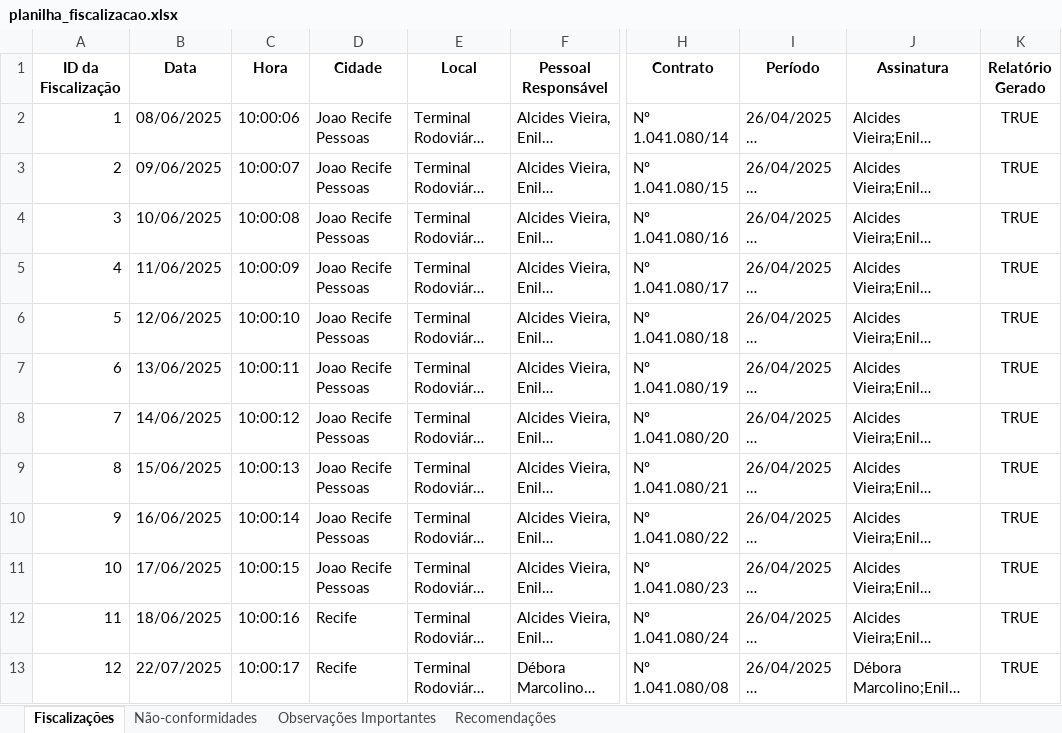
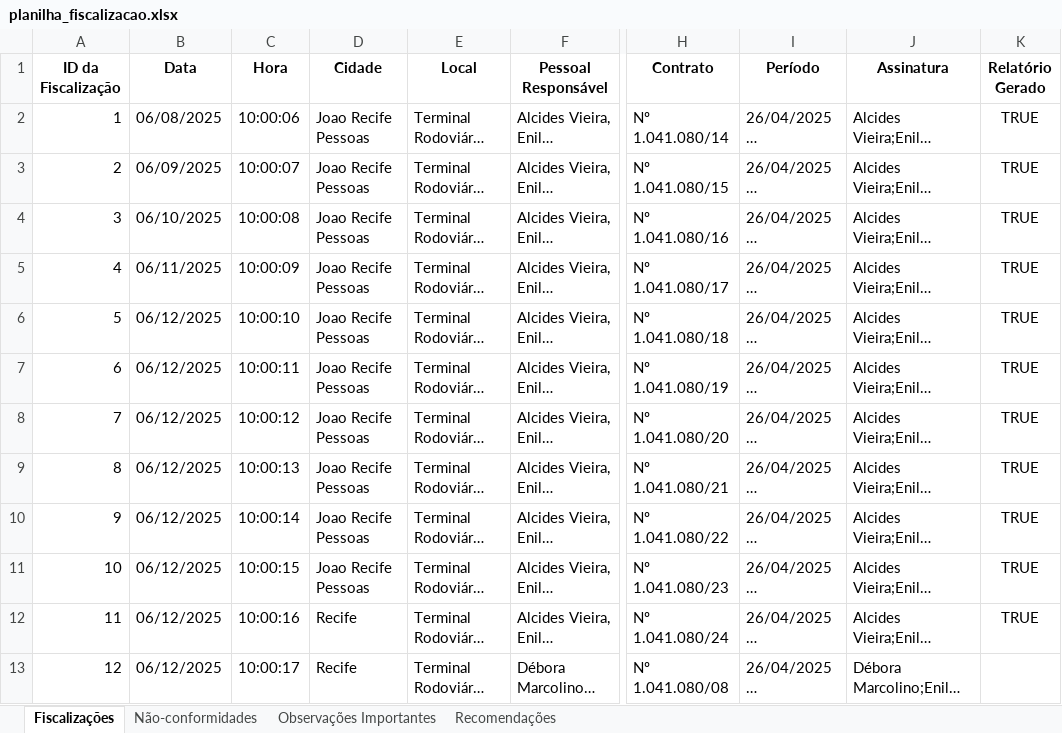
Before and after one commit to luizdefreitas10/gerador-relatorios, an Excel workbook: src/planilha_fiscalizacao.xlsx, sheet Fiscalizações, drawn as a sheet; only a part is shown, gaps mark what is left out; long unchanged cells end in …; values as stored, in another font and other column widths than the file's, no borders; the diff names each change by its address in the sheet, - before the commit and + after, or states it on an @@ line.

```diff
--- a/src/planilha_fiscalizacao.xlsx (sheet Fiscalizações)
+++ b/src/planilha_fiscalizacao.xlsx (sheet Fiscalizações)
-B2 (Data): 08/06/2025
+B2 (Data): 06/08/2025
-B3 (Data): 09/06/2025
+B3 (Data): 06/09/2025
-B4 (Data): 10/06/2025
+B4 (Data): 06/10/2025
-B5 (Data): 11/06/2025
+B5 (Data): 06/11/2025
-B6 (Data): 12/06/2025
+B6 (Data): 06/12/2025
-B7 (Data): 13/06/2025
+B7 (Data): 06/12/2025
-B8 (Data): 14/06/2025
+B8 (Data): 06/12/2025
-B9 (Data): 15/06/2025
+B9 (Data): 06/12/2025
-B10 (Data): 16/06/2025
+B10 (Data): 06/12/2025
-B11 (Data): 17/06/2025
+B11 (Data): 06/12/2025
-B12 (Data): 18/06/2025
+B12 (Data): 06/12/2025
-B13 (Data): 22/07/2025
+B13 (Data): 06/12/2025
-K13 (Relatório Gerado): TRUE
+K13 (Relatório Gerado): (empty)
```
Also changed, not shown: 16 other files.
